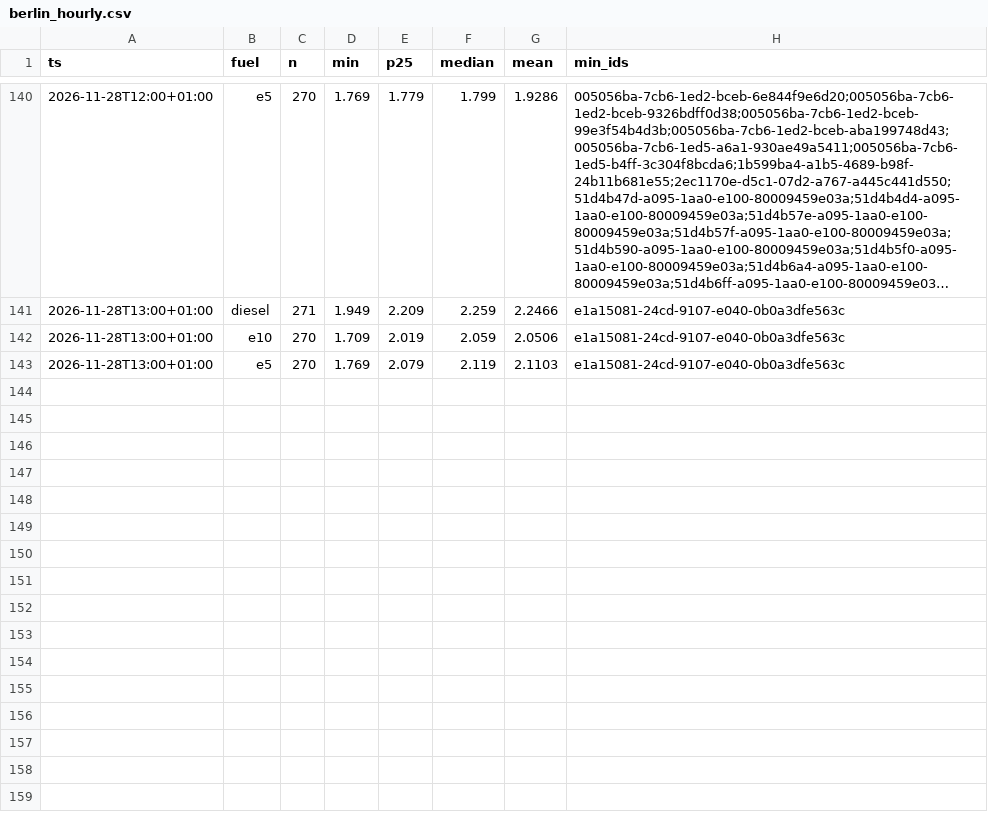
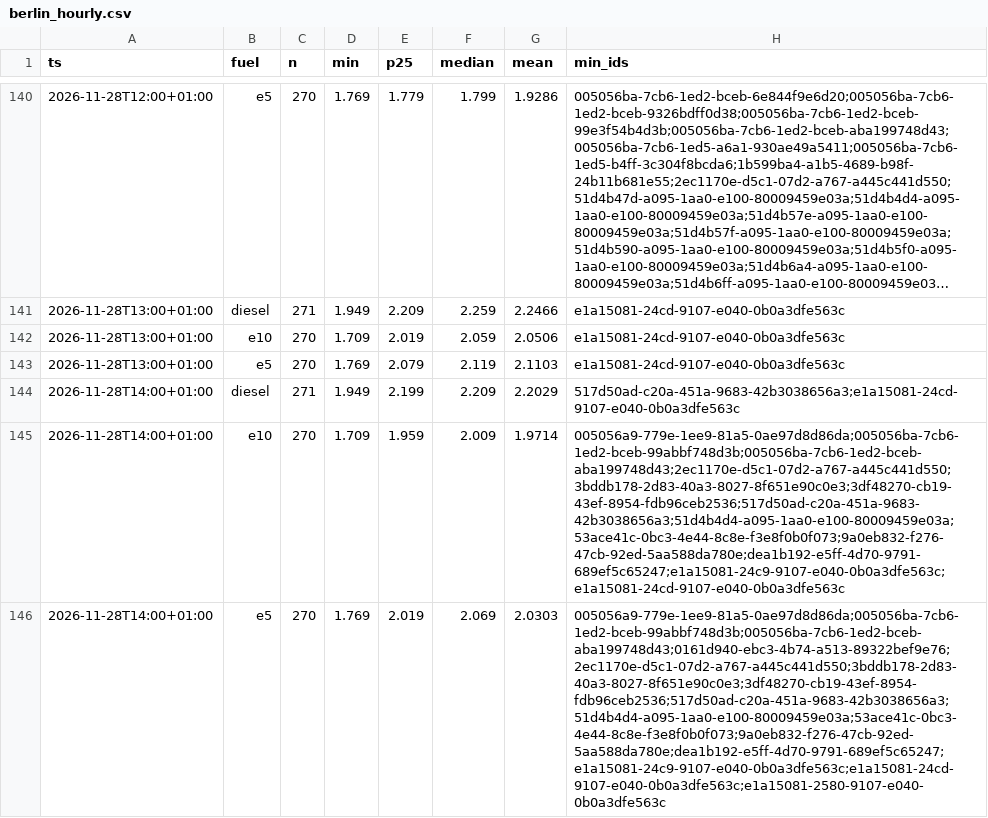
Before and after one commit to mwiemi-dotcom/diesel-tracker-berlin, a CSV file: data/berlin_hourly.csv, drawn as a sheet; only a part is shown, gaps mark what is left out; long unchanged cells end in …; the diff names each change by its address in the sheet, - before the commit and + after, or states it on an @@ line.

```diff
--- a/data/berlin_hourly.csv
+++ b/data/berlin_hourly.csv
+row 144: 2026-11-28T14:00+01:00 | diesel | 271 | 1.949 | 2.199 | 2.209 | 2.2029 | 517d50ad-c20a-451a-9683-42b3038656a3;e1a15081-24cd-9107-e040-0b0a3dfe563c
+row 145: 2026-11-28T14:00+01:00 | e10 | 270 | 1.709 | 1.959 | 2.009 | 1.9714 | 005056a9-779e-1ee9-81a5-0ae97d8d86da;005056ba-7cb6-1ed2-bceb-99abbf748d3b;005056ba-7cb6-1ed2-bceb-aba199748d43;2ec1170e-d5c1-07d2-a767-a445c441d550;3bddb178-2d83-40a3-8027-8f651e90c0e3;3df48270-cb19-43ef-8954-fdb96ceb2536;517d50ad-c20a-451a-9683-42b3038656a3;51d4b4d4-a095-1aa0-e100-80009459e03a;53ace41c-0bc3-4e44-8c8e-f3e8f0b0f073;9a0eb832-f276-47cb-92ed-5aa588da780e;dea1b192-e5ff-4d70-9791-689ef5c65247;e1a15081-24c9-9107-e040-0b0a3dfe563c;e1a15081-24cd-9107-e040-0b0a3dfe563c
+row 146: 2026-11-28T14:00+01:00 | e5 | 270 | 1.769 | 2.019 | 2.069 | 2.0303 | 005056a9-779e-1ee9-81a5-0ae97d8d86da;005056ba-7cb6-1ed2-bceb-99abbf748d3b;005056ba-7cb6-1ed2-bceb-aba199748d43;0161d940-ebc3-4b74-a513-89322bef9e76;2ec1170e-d5c1-07d2-a767-a445c441d550;3bddb178-2d83-40a3-8027-8f651e90c0e3;3df48270-cb19-43ef-8954-fdb96ceb2536;517d50ad-c20a-451a-9683-42b3038656a3;51d4b4d4-a095-1aa0-e100-80009459e03a;53ace41c-0bc3-4e44-8c8e-f3e8f0b0f073;9a0eb832-f276-47cb-92ed-5aa588da780e;dea1b192-e5ff-4d70-9791-689ef5c65247;e1a15081-24c9-9107-e040-0b0a3dfe563c;e1a15081-24cd-9107-e040-0b0a3dfe563c;e1a15081-2580-9107-e040-0b0a3dfe563c
```
Also changed, not shown: data/local_hourly.csv, 2 other files.
